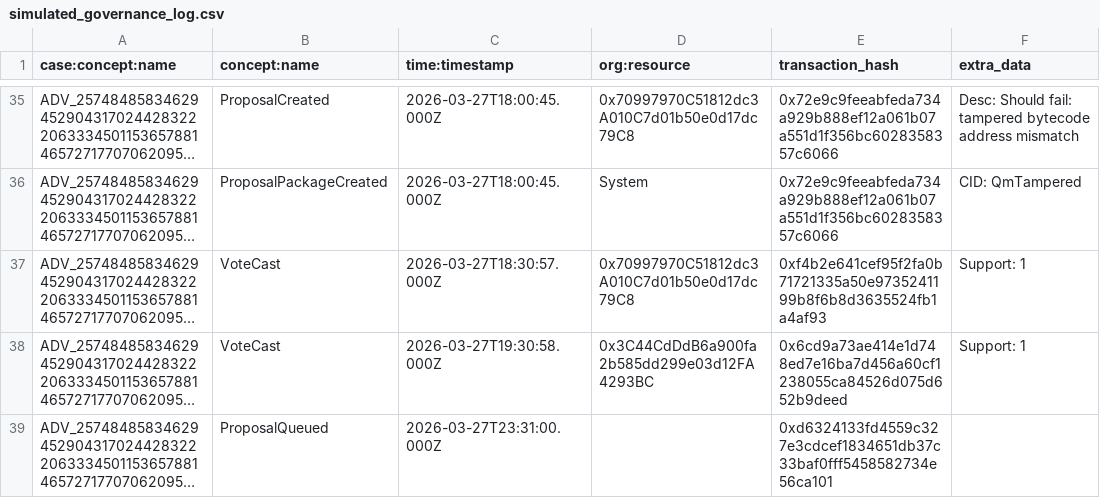
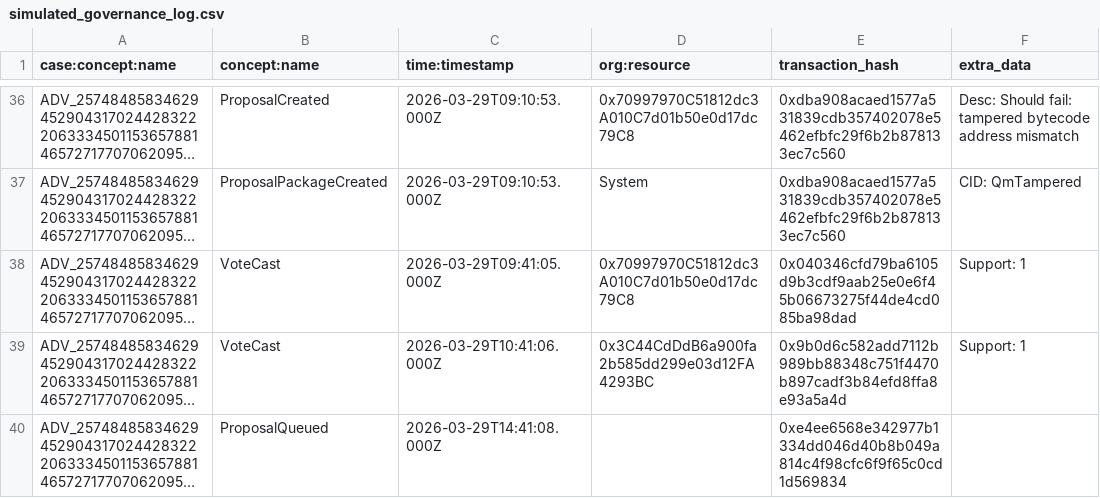
Before and after one commit to ISDO-TUM/dobbie, a CSV file: data/process_mining/simulated_governance_log.csv, drawn as a sheet; only a part is shown, gaps mark what is left out; long unchanged cells end in …; addresses are those after the commit; the diff covers the shown part only; the diff names each change by its address in the sheet, - before the commit and + after, or states it on an @@ line.

```diff
--- a/data/process_mining/simulated_governance_log.csv
+++ b/data/process_mining/simulated_governance_log.csv
-C36:C37 (time:timestamp): 2026-03-27T18:00:45.000Z
+C36:C37 (time:timestamp): 2026-03-29T09:10:53.000Z
-E36:E37 (transaction_hash): 0x72e9c9feeabfeda734a929b888ef12a061b07a551d1f356bc6028358357c6066
+E36:E37 (transaction_hash): 0xdba908acaed1577a531839cdb357402078e5462efbfc29f6b2b878133ec7c560
-C38 (time:timestamp): 2026-03-27T18:30:57.000Z
+C38 (time:timestamp): 2026-03-29T09:41:05.000Z
-E38 (transaction_hash): 0xf4b2e641cef95f2fa0b71721335a50e9735241199b8f6b8d3635524fb1a4af93
+E38 (transaction_hash): 0x040346cfd79ba6105d9b3cdf9aab25e0e6f45b06673275f44de4cd085ba98dad
-C39 (time:timestamp): 2026-03-27T19:30:58.000Z
+C39 (time:timestamp): 2026-03-29T10:41:06.000Z
-E39 (transaction_hash): 0x6cd9a73ae414e1d748ed7e16ba7d456a60cf1238055ca84526d075d652b9deed
+E39 (transaction_hash): 0x9b0d6c582add7112b989bb88348c751f4470b897cadf3b84efd8ffa8e93a5a4d
-C40 (time:timestamp): 2026-03-27T23:31:00.000Z
+C40 (time:timestamp): 2026-03-29T14:41:08.000Z
-E40 (transaction_hash): 0xd6324133fd4559c327e3cdcef1834651db37c33baf0fff5458582734e56ca101
+E40 (transaction_hash): 0xe4ee6568e342977b1334dd046d40b8b049a814c4f98cfc6f9f65c0cd1d569834
```
Also changed, not shown: 6 added rows, 5 removed rows and 63 edited cells elsewhere in this file, data/process_mining/simulated_identity_log.csv, 4 other files.
